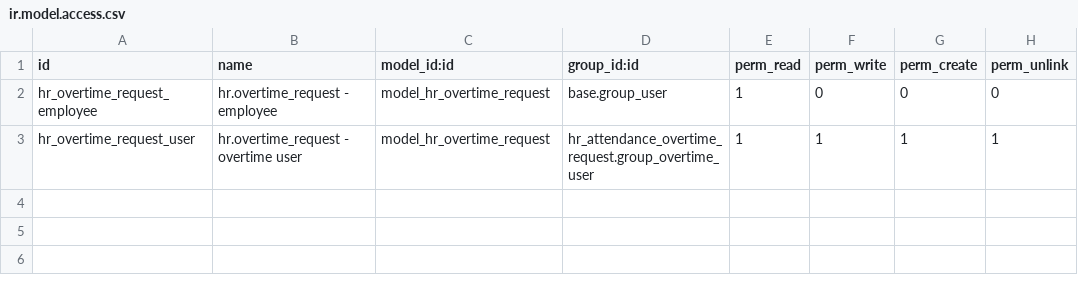
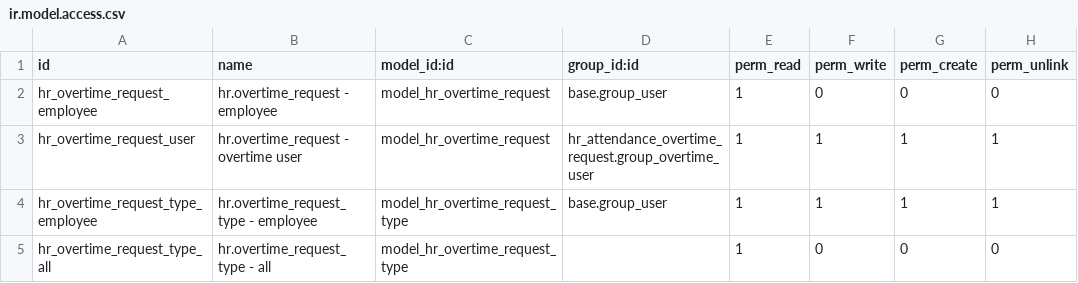
Before and after one commit to open-synergy/opnsynid-hr, a CSV file: hr_attendance_overtime_request/security/ir.model.access.csv, drawn as a sheet.

Commit message:
[hr_attendance_overtime_request] 8.0.3.1.0
* Add overtime type

```diff
--- a/hr_attendance_overtime_request/security/ir.model.access.csv
+++ b/hr_attendance_overtime_request/security/ir.model.access.csv
@@ -3 +3,3 @@ hr_overtime_request_employee,hr.overtime_request - employee,model_hr_overtime_re
 hr_overtime_request_user,hr.overtime_request - overtime user,model_hr_overtime_request,hr_attendance_overtime_request.group_overtime_user,1,1,1,1
+hr_overtime_request_type_employee,hr.overtime_request_type - employee,model_hr_overtime_request_type,base.group_user,1,1,1,1
+hr_overtime_request_type_all,hr.overtime_request_type - all,model_hr_overtime_request_type,,1,0,0,0
```
Also changed, not shown: 6 other files.
